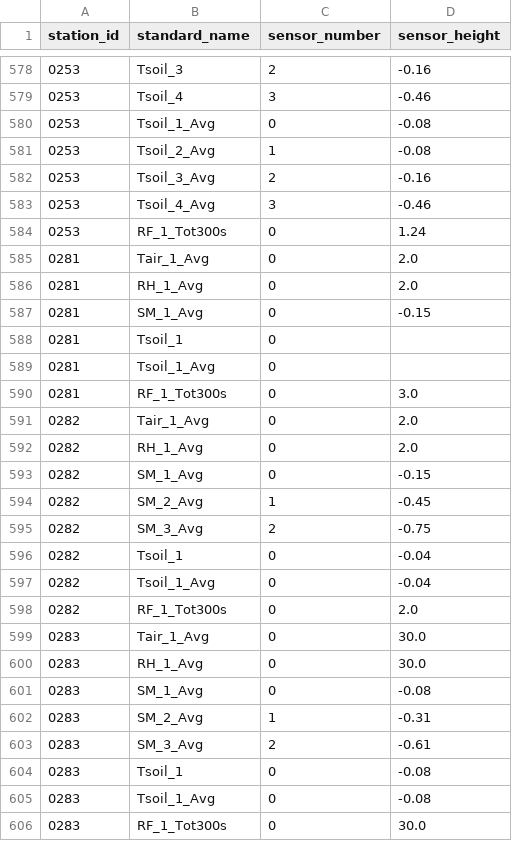
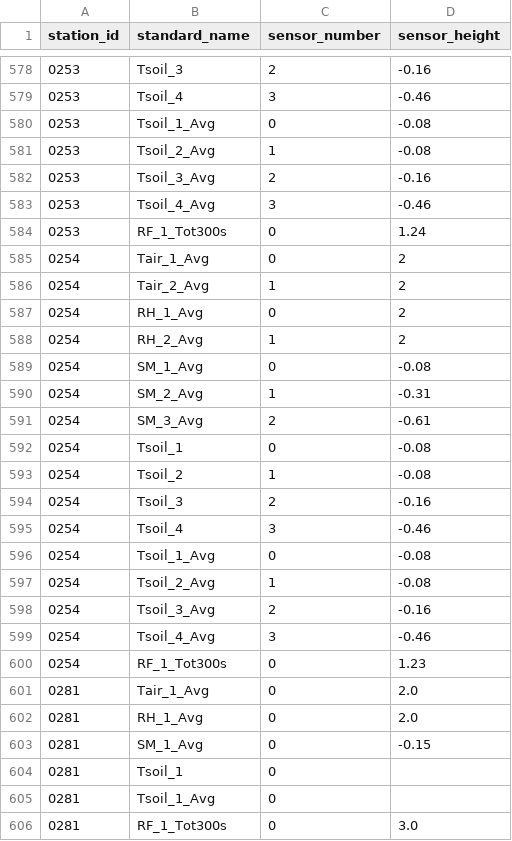
Before and after one commit to HCDP/loggernet_station_data, a CSV file: csv_data/stations/sensor_positions.csv, drawn as a sheet; only a part is shown, gaps mark what is left out; the shorter side is filled out with more unchanged rows.

Commit message:
add new mesonet station 0254_Kawaihae

```diff
--- a/csv_data/stations/sensor_positions.csv
+++ b/csv_data/stations/sensor_positions.csv
@@ -584,2 +584,18 @@ station_id,standard_name,sensor_number,sensor_height
 0253,RF_1_Tot300s,0,1.24
+0254,Tair_1_Avg,0,2
+0254,Tair_2_Avg,1,2
+0254,RH_1_Avg,0,2
+0254,RH_2_Avg,1,2
+0254,SM_1_Avg,0,-0.08
+0254,SM_2_Avg,1,-0.31
+0254,SM_3_Avg,2,-0.61
+0254,Tsoil_1,0,-0.08
+0254,Tsoil_2,1,-0.08
+0254,Tsoil_3,2,-0.16
+0254,Tsoil_4,3,-0.46
+0254,Tsoil_1_Avg,0,-0.08
+0254,Tsoil_2_Avg,1,-0.08
+0254,Tsoil_3_Avg,2,-0.16
+0254,Tsoil_4_Avg,3,-0.46
+0254,RF_1_Tot300s,0,1.23
 0281,Tair_1_Avg,0,2.0
```
